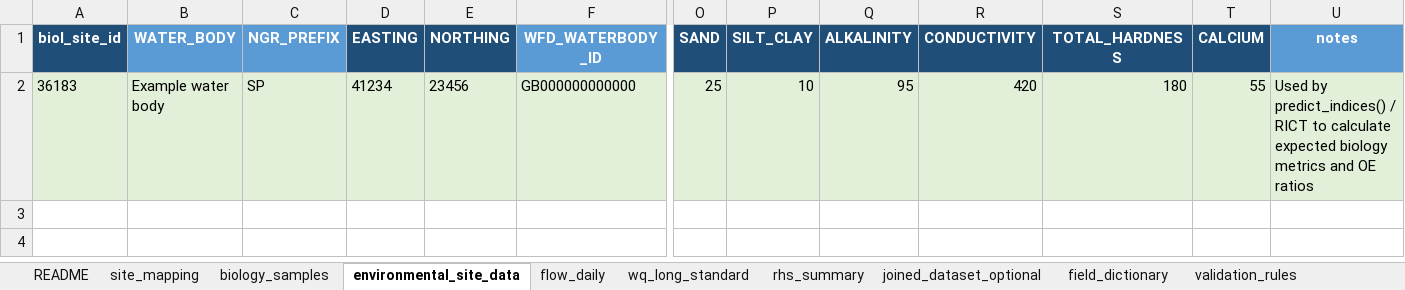
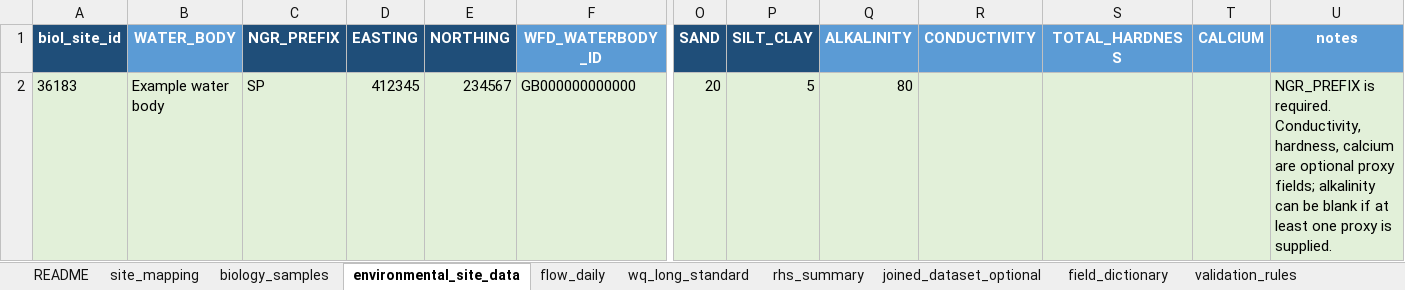
Before and after one commit to Josh-Zhu0326/HE-Toolkit-Dashboard-2026, an Excel workbook: docs/week04/HE_Toolkit_dashboard_standard_data_template.xlsx, sheet environmental_site_data, drawn as a sheet; only a part is shown, gaps mark what is left out; values as stored, in another font and other column widths than the file's, no borders; removed rows and columns are numbered as before the commit, all else as after; rows hold the shown columns only; the diff names each change by its address in the sheet, - before the commit and + after, or states it on an @@ line.

Commit message:
Update user data template workbook

```diff
--- a/docs/week04/HE_Toolkit_dashboard_standard_data_template.xlsx (sheet environmental_site_data)
+++ b/docs/week04/HE_Toolkit_dashboard_standard_data_template.xlsx (sheet environmental_site_data)
-C1 fill: #5B9BD5
+C1 fill: #1F4E79
-Q1:T1 fill: #1F4E79
+Q1:T1 fill: #5B9BD5
-row 2: 36183 | Example water body | SP | 41234 | 23456 | GB000000000000 | 25 | 10 | 95 | 420 | 180 | 55 | Used by predict_indices() / RICT to calculate expected biology metrics and OE ratios
+row 2: 36183 | Example water body | SP | 412345 | 234567 | GB000000000000 | 20 | 5 | 80 |  |  |  | NGR_PREFIX is required. Conductivity, hardness, calcium are optional proxy fields; alkalinity can be blank if at least one proxy is supplied.
```
Also changed, not shown: sheet field_dictionary, sheet validation_rules, sheet site_mapping, sheet joined_dataset_optional, sheet biology_samples, sheet wq_long_standard, 3 more sheets.
